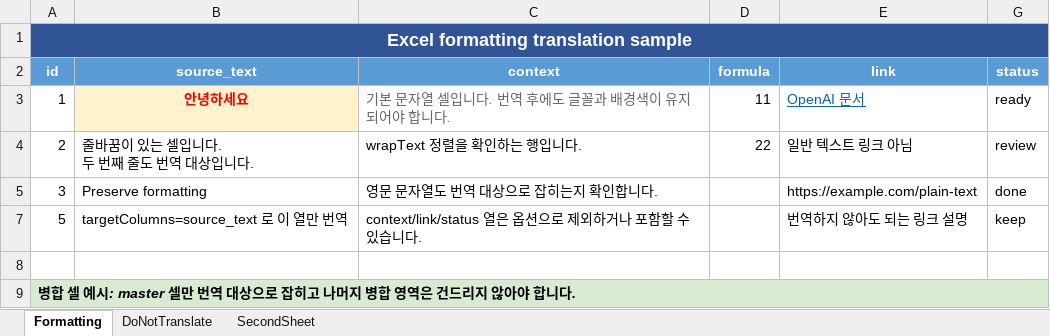
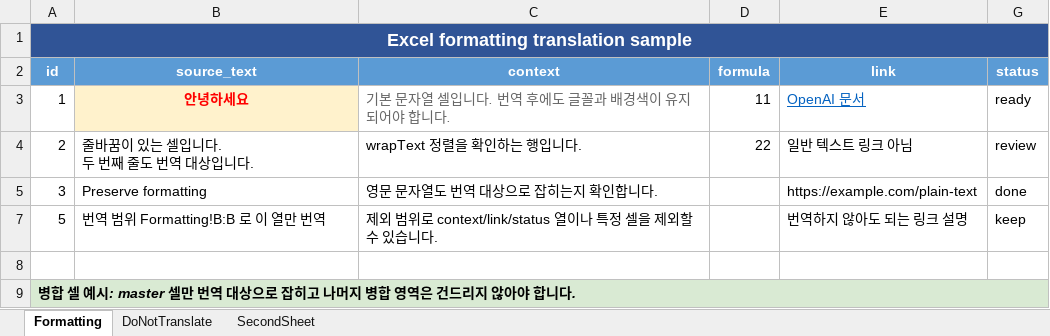
Before and after one commit to brain-offloaded/formatted-docs-ai-translator, an Excel workbook: examples/excel-formatting.xlsx, sheet Formatting, drawn as a sheet; values as stored, in another font and other column widths than the file's, no borders; the diff names each change by its address in the sheet, - before the commit and + after, or states it on an @@ line.

Commit message:
엑셀 범위 기반 옵션으로 단순화

```diff
--- a/examples/excel-formatting.xlsx (sheet Formatting)
+++ b/examples/excel-formatting.xlsx (sheet Formatting)
-B7 (source_text): targetColumns=source_text 로 이 열만 번역
+B7 (source_text): 번역 범위 Formatting!B:B 로 이 열만 번역
-C7 (context): context/link/status 열은 옵션으로 제외하거나 포함할 수…
+C7 (context): 제외 범위로 context/link/status 열이나 특정 셀을 제외할 수…
```
Also changed, not shown: sheet SecondSheet, 5 other files.
